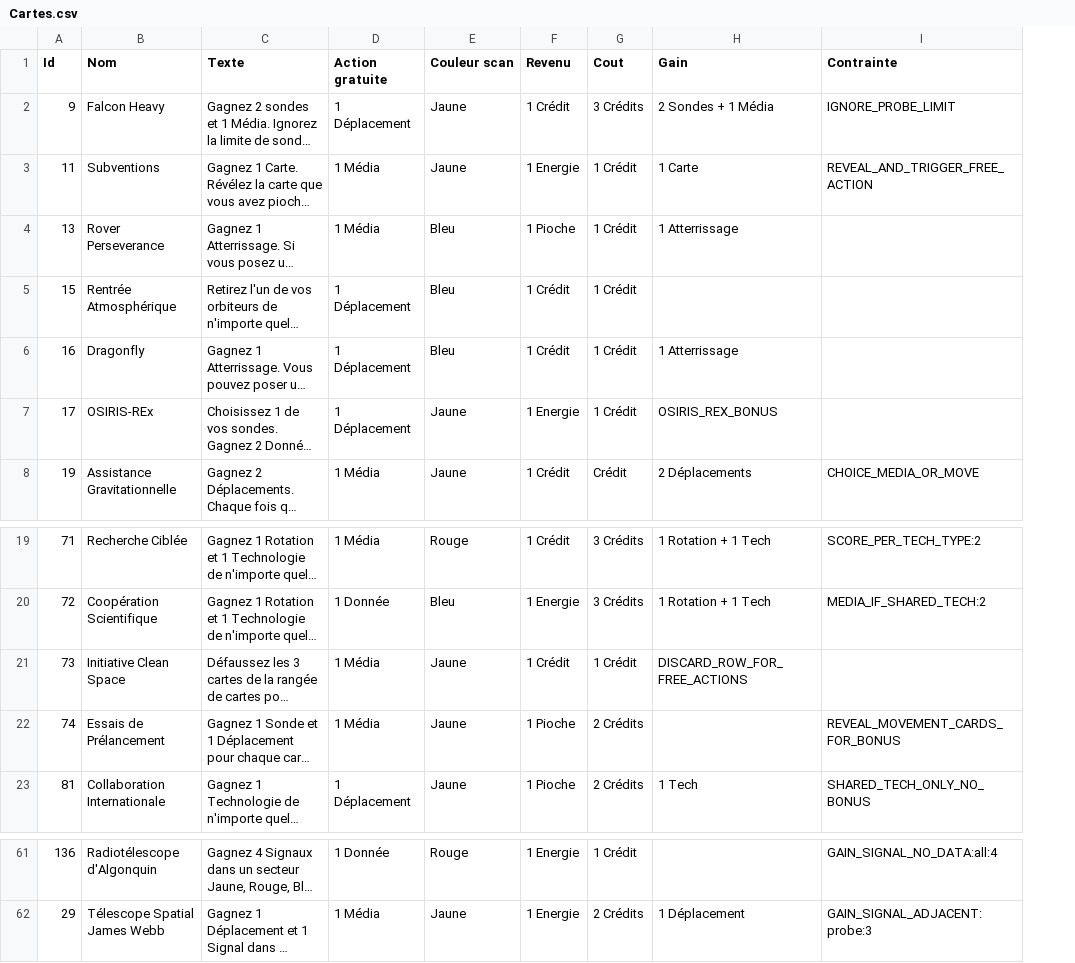
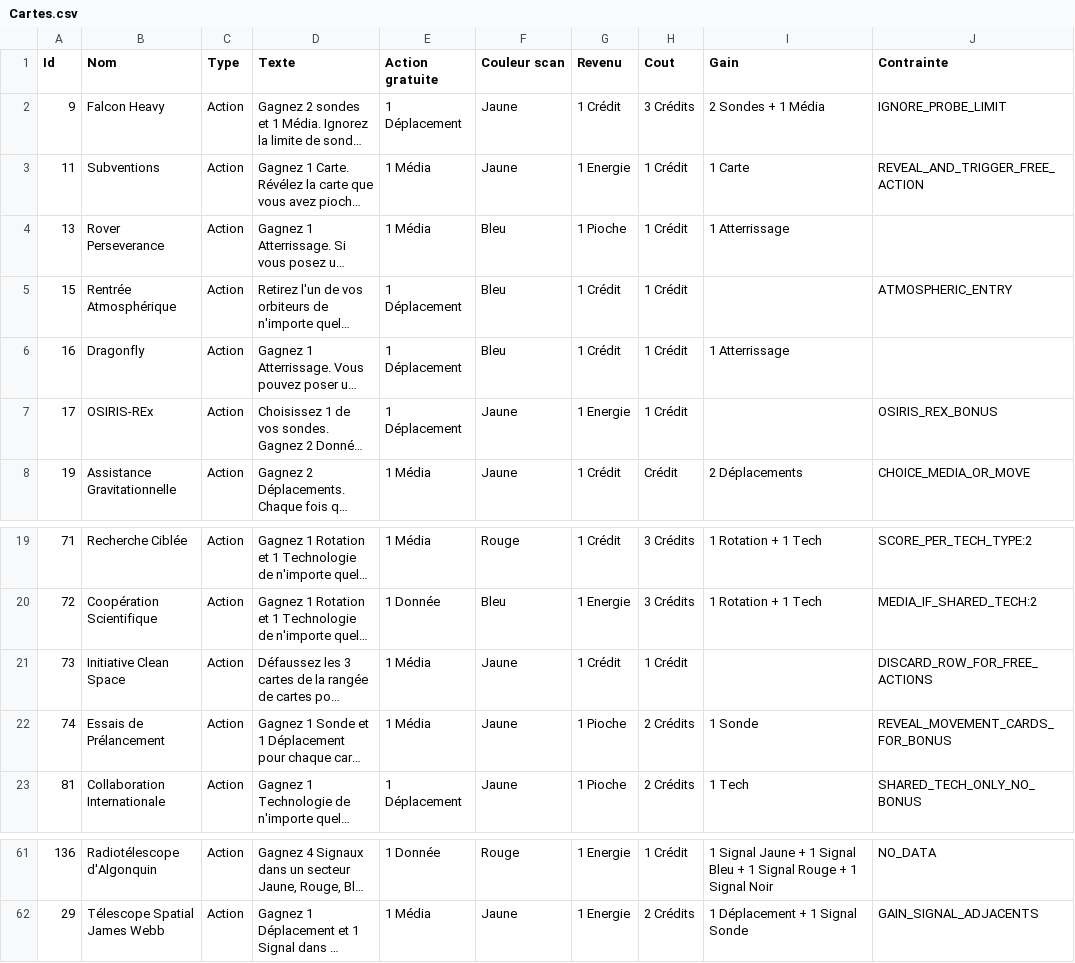
Before and after one commit to jhurstel/SETI, a CSV file: assets/Cartes.csv, drawn as a sheet; only a part is shown, gaps mark what is left out; long unchanged cells end in …; addresses are those after the commit; the diff covers the shown part only; the diff names each change by its address in the sheet, - before the commit and + after, or states it on an @@ line.

Commit message:
Refactor card management by updating Cartes.csv for improved clarity and consistency in game mechanics. Enhance Board and GameFactory to support new action constraints and bonuses, including atmospheric entry and signal management. Update UI components to accommodate new interaction states for signal marking and card discarding, improving user experience during gameplay.

```diff
--- a/assets/Cartes.csv
+++ b/assets/Cartes.csv
+column C (Type), rows 2-8: all Action; rows 19-23: all Action; rows 61-62: Action | Action
-J5 (Contrainte): (empty)
+J5 (Contrainte): ATMOSPHERIC_ENTRY
-I7 (Gain): OSIRIS_REX_BONUS
+I7 (Gain): (empty)
-J7 (Contrainte): (empty)
+J7 (Contrainte): OSIRIS_REX_BONUS
-I21 (Gain): DISCARD_ROW_FOR_FREE_ACTIONS
+I21 (Gain): (empty)
-J21 (Contrainte): (empty)
+J21 (Contrainte): DISCARD_ROW_FOR_FREE_ACTIONS
-I22 (Gain): (empty)
+I22 (Gain): 1 Sonde
-I61 (Gain): (empty)
+I61 (Gain): 1 Signal Jaune + 1 Signal Bleu + 1 Signal Rouge + 1 Signal Noir
-J61 (Contrainte): GAIN_SIGNAL_NO_DATA:all:4
+J61 (Contrainte): NO_DATA
-I62 (Gain): 1 Déplacement
+I62 (Gain): 1 Déplacement + 1 Signal Sonde
-J62 (Contrainte): GAIN_SIGNAL_ADJACENT:probe:3
+J62 (Contrainte): GAIN_SIGNAL_ADJACENTS
```
Also changed, not shown: 34 edited cells elsewhere in this file, 8 other files.
